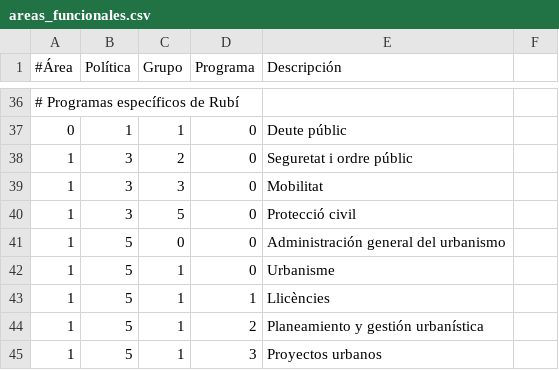
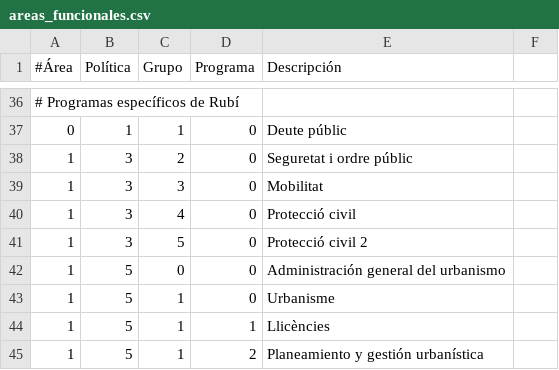
Before and after one commit to civio/presupuesto-rubi, a CSV file: data/areas_funcionales.csv, drawn as a sheet; only a part is shown, gaps mark what is left out; the shorter side is filled out with more unchanged rows.

```diff
--- a/data/areas_funcionales.csv
+++ b/data/areas_funcionales.csv
@@ -39,3 +39,4 @@
 1,3,3,0,Mobilitat
-1,3,5,0,Protecció civil
+1,3,4,0,Protecció civil
+1,3,5,0,Protecció civil 2
 1,5,0,0,Administración general del urbanismo
```
Also changed, not shown: data/clasificacion_organica.csv, 3 other files.
